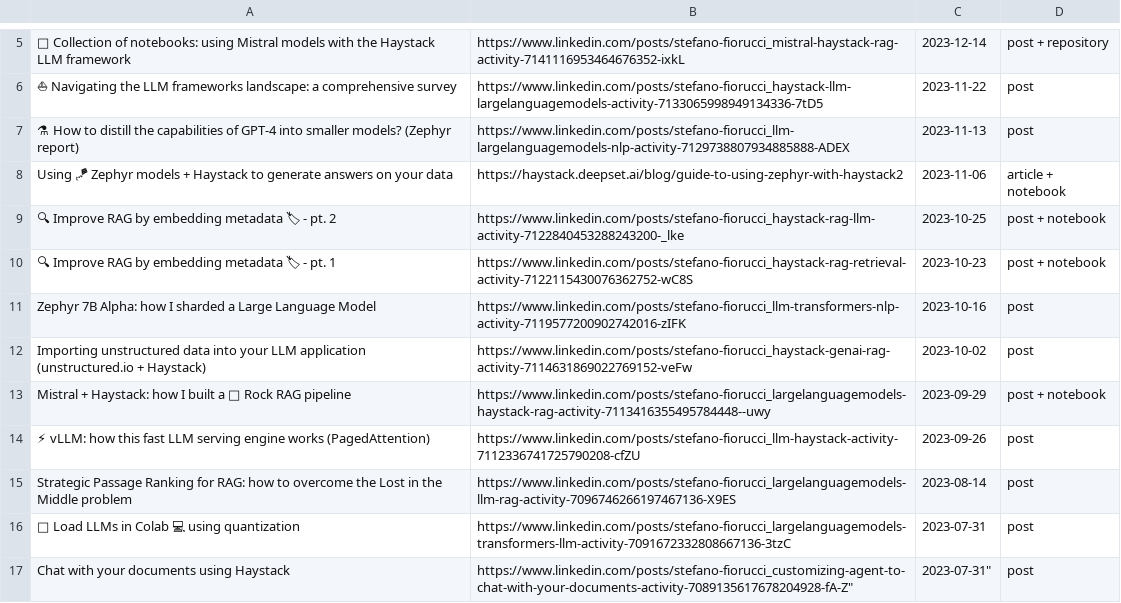
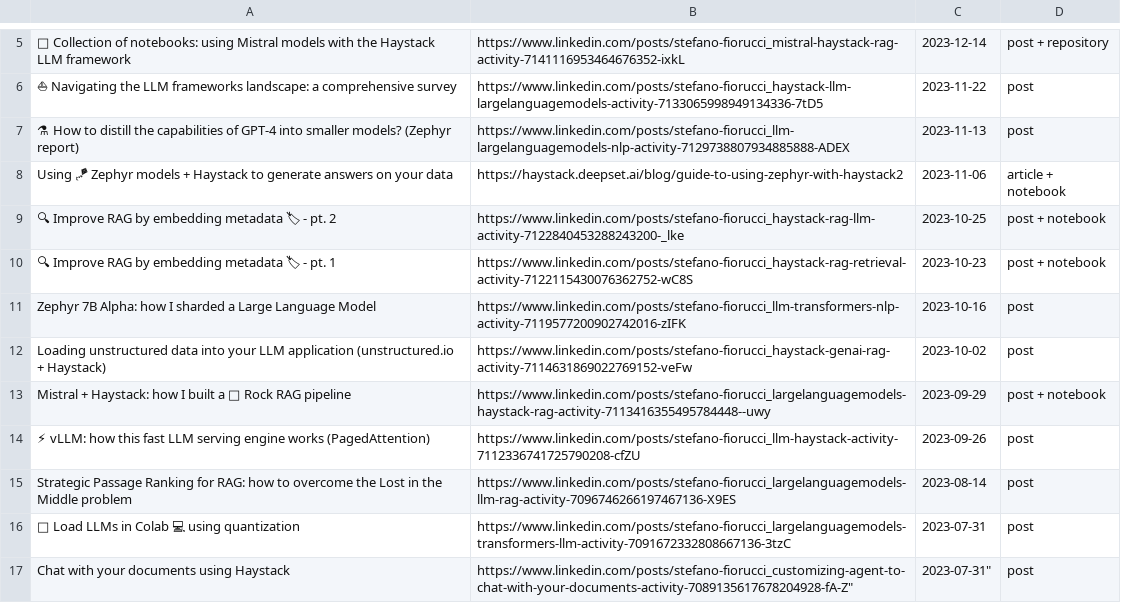
Before and after one commit to anakin87/content-collection, a CSV file: data/data.csv, drawn as a sheet; only a part is shown, gaps mark what is left out.

Commit message:
try retriggering

```diff
--- a/data/data.csv
+++ b/data/data.csv
@@ -11,3 +11,3 @@
 "Zephyr 7B Alpha: how I sharded a Large Language Model",https://www.linkedin.com/posts/stefano-fiorucci_llm-transformers-nlp-activity-7119577200902742016-zIFK,2023-10-16,"post"
-"Importing unstructured data into your LLM application (unstructured.io + Haystack)",https://www.linkedin.com/posts/stefano-fiorucci_haystack-genai-rag-activity-7114631869022769152-veFw,2023-10-02,"post"
+"Loading unstructured data into your LLM application (unstructured.io + Haystack)",https://www.linkedin.com/posts/stefano-fiorucci_haystack-genai-rag-activity-7114631869022769152-veFw,2023-10-02,"post"
 "Mistral + Haystack: how I built a 🎸 Rock RAG pipeline",https://www.linkedin.com/posts/stefano-fiorucci_largelanguagemodels-haystack-rag-activity-7113416355495784448--uwy,2023-09-29,"post + notebook"
```
